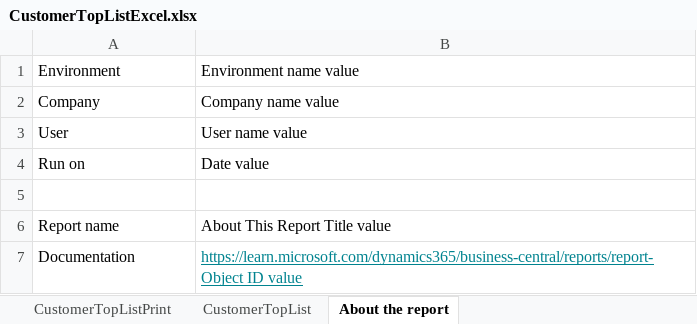
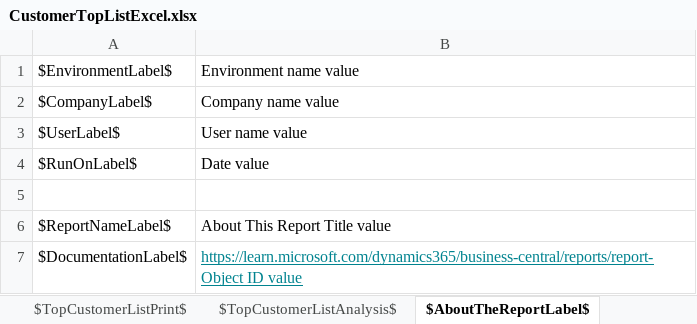
Before and after one commit to microsoft/ALAppExtensions, an Excel workbook: Apps/W1/ExcelReports/app/ReportLayouts/Excel/Customer/CustomerTopListExcel.xlsx, sheet $AboutTheReportLabel$, drawn as a sheet; values as stored, in another font and other column widths than the file's, no borders; the diff names each change by its address in the sheet, - before the commit and + after, or states it on an @@ line.

Commit message:
Customer Top List- adjustments based on updated requirements

```diff
--- a/Apps/W1/ExcelReports/app/ReportLayouts/Excel/Customer/CustomerTopListExcel.xlsx (sheet $AboutTheReportLabel$)
+++ b/Apps/W1/ExcelReports/app/ReportLayouts/Excel/Customer/CustomerTopListExcel.xlsx (sheet $AboutTheReportLabel$)
-sheet tab: CustomerTopListPrint
+sheet tab: $TopCustomerListPrint$
-sheet tab: CustomerTopList
+sheet tab: $TopCustomerListAnalysis$
-sheet tab: About the report
+sheet tab: $AboutTheReportLabel$
-A1: Environment
+A1: $EnvironmentLabel$
-A2: Company
+A2: $CompanyLabel$
-A3: User
+A3: $UserLabel$
-A4: Run on
+A4: $RunOnLabel$
-A6: Report name
+A6: $ReportNameLabel$
-A7: Documentation
+A7: $DocumentationLabel$
```
Also changed, not shown: sheet $TopCustomerListPrint$, formulas that keep their value, charts or pictures, 1 other file.
